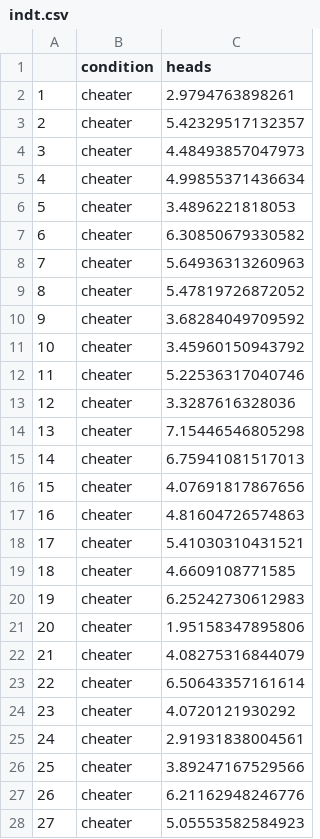
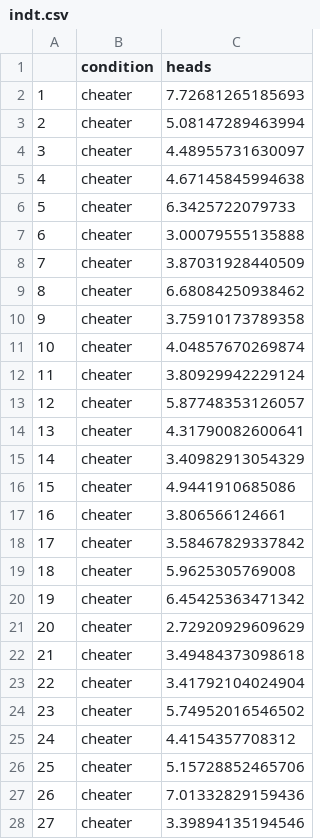
Before and after one commit to thomcurran/PB230, a CSV file: MT5/Workshop/indt.csv, drawn as a sheet; only a part is shown; the diff covers the shown part only.

```diff
--- a/MT5/Workshop/indt.csv
+++ b/MT5/Workshop/indt.csv
@@ -1,28 +1,28 @@
 "","condition","heads"
-"1","cheater",2.9794763898261
-"2","cheater",5.42329517132357
-"3","cheater",4.48493857047973
-"4","cheater",4.99855371436634
-"5","cheater",3.4896221818053
-"6","cheater",6.30850679330582
-"7","cheater",5.64936313260963
-"8","cheater",5.47819726872052
-"9","cheater",3.68284049709592
-"10","cheater",3.45960150943792
-"11","cheater",5.22536317040746
-"12","cheater",3.3287616328036
-"13","cheater",7.15446546805298
-"14","cheater",6.75941081517013
-"15","cheater",4.07691817867656
-"16","cheater",4.81604726574863
-"17","cheater",5.41030310431521
-"18","cheater",4.6609108771585
-"19","cheater",6.25242730612983
-"20","cheater",1.95158347895806
-"21","cheater",4.08275316844079
-"22","cheater",6.50643357161614
-"23","cheater",4.0720121930292
-"24","cheater",2.91931838004561
-"25","cheater",3.89247167529566
-"26","cheater",6.21162948246776
-"27","cheater",5.05553582584923
+"1","cheater",7.72681265185693
+"2","cheater",5.08147289463994
+"3","cheater",4.48955731630097
+"4","cheater",4.67145845994638
+"5","cheater",6.3425722079733
+"6","cheater",3.00079555135888
+"7","cheater",3.87031928440509
+"8","cheater",6.68084250938462
+"9","cheater",3.75910173789358
+"10","cheater",4.04857670269874
+"11","cheater",3.80929942229124
+"12","cheater",5.87748353126057
+"13","cheater",4.31790082600641
+"14","cheater",3.40982913054329
+"15","cheater",4.9441910685086
+"16","cheater",3.806566124661
+"17","cheater",3.58467829337842
+"18","cheater",5.9625305769008
+"19","cheater",6.45425363471342
+"20","cheater",2.72920929609629
+"21","cheater",3.49484373098618
+"22","cheater",3.41792104024904
+"23","cheater",5.74952016546502
+"24","cheater",4.4154357708312
+"25","cheater",5.15728852465706
+"26","cheater",7.01332829159436
+"27","cheater",3.39894135194546
```
Also changed, not shown: 123 edited cells elsewhere in this file, MT5/Workshop/anova.csv, MT5/Workshop/onesamplet.csv, 4 other files.
